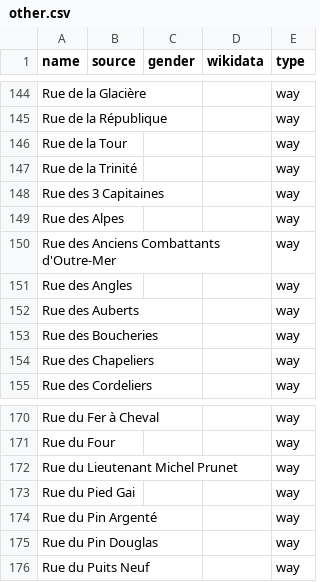
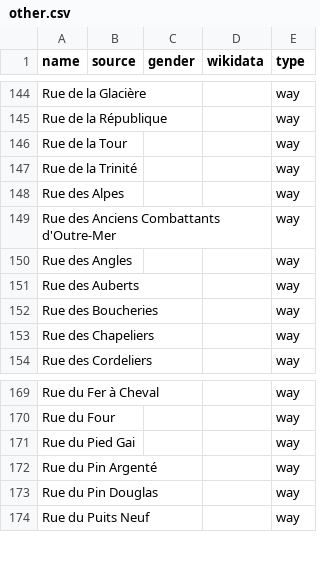
Before and after one commit to EqualStreetNames/equalstreetnames-crest, a CSV file: data/other.csv, drawn as a sheet; only a part is shown, gaps mark what is left out.

```diff
--- a/data/other.csv
+++ b/data/other.csv
@@ -147,3 +147,2 @@ name,source,gender,wikidata,type
 "Rue de la Trinité",,,,way
-"Rue des 3 Capitaines",,,,way
 "Rue des Alpes",,,,way
@@ -171,3 +170,2 @@ name,source,gender,wikidata,type
 "Rue du Four",,,,way
-"Rue du Lieutenant Michel Prunet",,,,way
 "Rue du Pied Gai",,,,way
```
Also changed, not shown: data/gender.csv, 2 other files.
